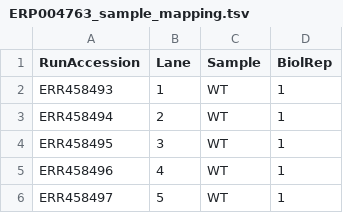
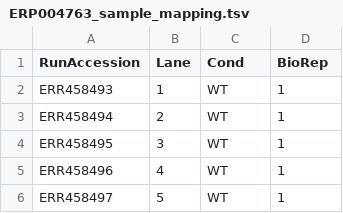
Before and after one commit to outpaddling/DIY-RNA-Seq-DE, a TSV file: Yeast/ERP004763_sample_mapping.tsv, drawn as a sheet; only a part is shown.

```diff
--- a/Yeast/ERP004763_sample_mapping.tsv
+++ b/Yeast/ERP004763_sample_mapping.tsv
@@ -1,2 +1,2 @@
-RunAccession	Lane	Sample	BiolRep
+RunAccession	Lane	Cond	BioRep
 ERR458493	1	WT	1
```
Also changed, not shown: 4 other files.
